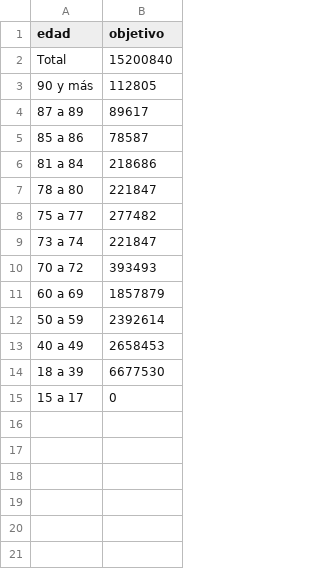
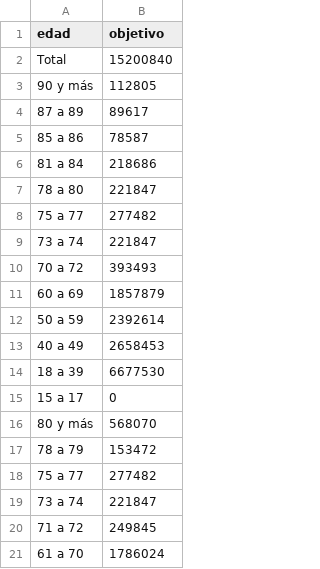
Before and after one commit to dataCovid19CL/data_vacunacion, a TSV file: objetivo_por_edad.tsv, drawn as a sheet.

Commit message:
Update objetivo_por_edad.tsv

```diff
--- a/objetivo_por_edad.tsv
+++ b/objetivo_por_edad.tsv
@@ -15 +15,7 @@ Total	15200840
 15 a 17	0
+80 y más	568070
+78 a 79	153472
+75 a 77	277482
+73 a 74	221847
+71 a 72	249845
+61 a 70	1786024
```
